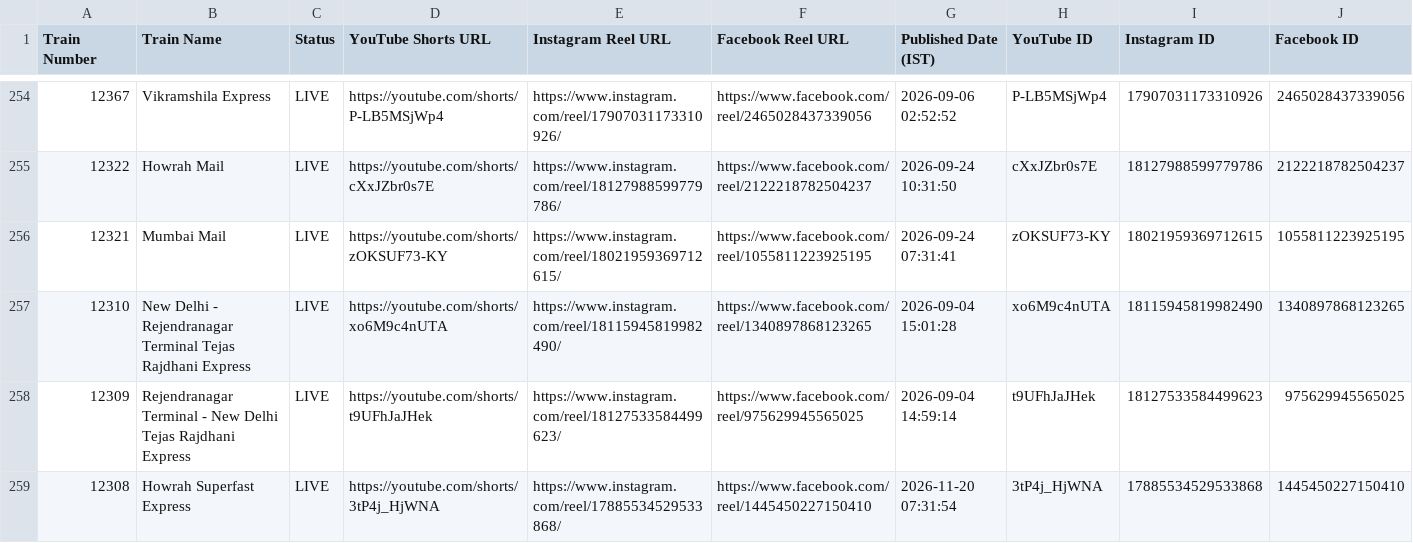
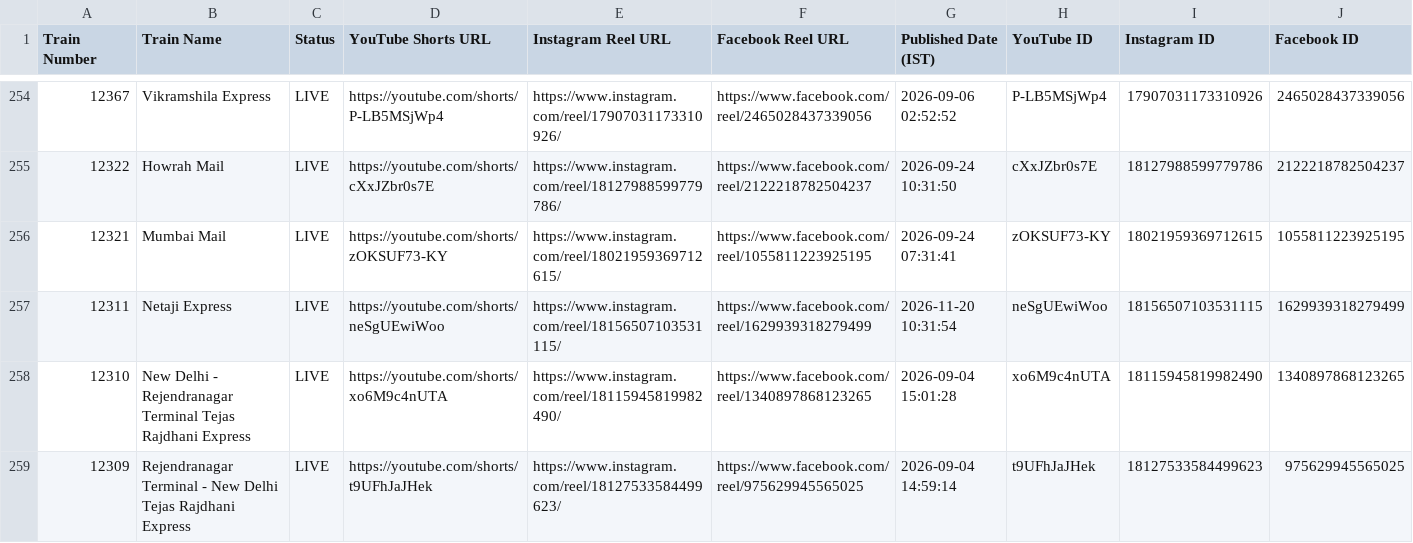
Before and after one commit to hkswami-007/railroutes-live-data, a CSV file: published_trains_live.csv, drawn as a sheet; only a part is shown, gaps mark what is left out; the shorter side is filled out with more unchanged rows.

Commit message:
chore: update published_trains_live.csv live feed [skip ci]

```diff
--- a/published_trains_live.csv
+++ b/published_trains_live.csv
@@ -256,2 +256,3 @@
 12321,Mumbai Mail,LIVE,https://youtube.com/shorts/zOKSUF73-KY,https://www.instagram.com/reel/18021959369712615/,https://www.facebook.com/reel/1055811223925195,2026-09-24 07:31:41,zOKSUF73-KY,18021959369712615,1055811223925195
+12311,Netaji Express,LIVE,https://youtube.com/shorts/neSgUEwiWoo,https://www.instagram.com/reel/18156507103531115/,https://www.facebook.com/reel/1629939318279499,2026-11-20 10:31:54,neSgUEwiWoo,18156507103531115,1629939318279499
 12310,New Delhi - Rejendranagar Terminal Tejas Rajdhani Express,LIVE,https://youtube.com/shorts/xo6M9c4nUTA,https://www.instagram.com/reel/18115945819982490/,https://www.facebook.com/reel/1340897868123265,2026-09-04 15:01:28,xo6M9c4nUTA,18115945819982490,1340897868123265
```
